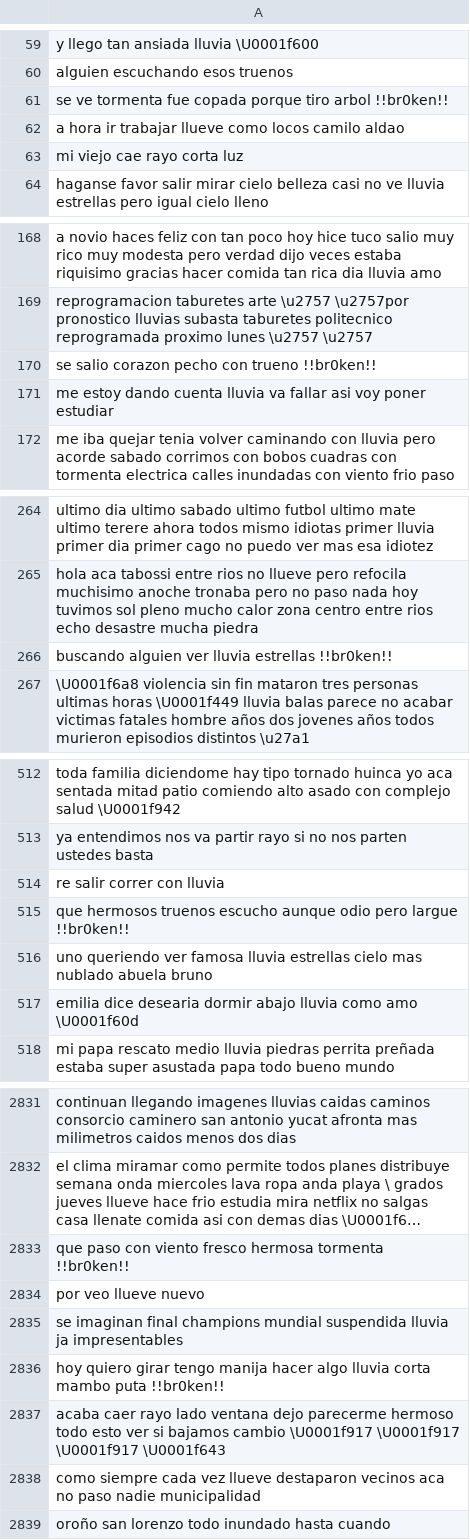
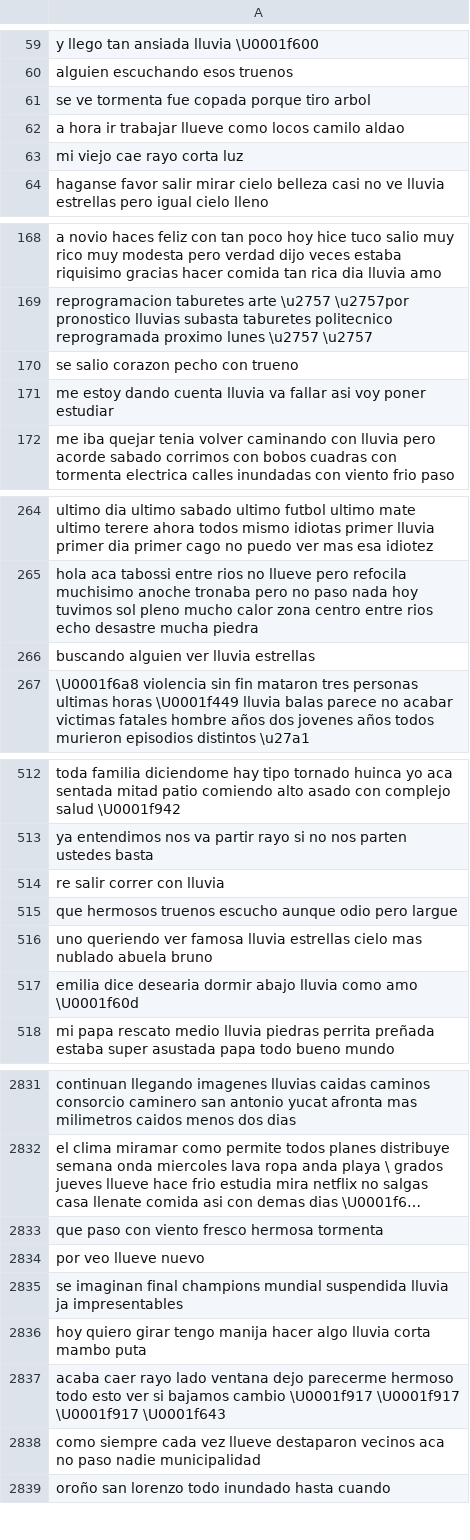
Before and after one commit to agemperador/RELAMPAGO_poster, a CSV file: GEN_DATASET/BaseOrt2.csv, drawn as a sheet; only a part is shown, gaps mark what is left out; long unchanged cells end in …; the diff covers the shown part only; the diff names each change by its address in the sheet, - before the commit and + after, or states it on an @@ line.

```diff
--- a/GEN_DATASET/BaseOrt2.csv
+++ b/GEN_DATASET/BaseOrt2.csv
-A61: …tiro arbol !!br0ken!!
+A61: …tiro arbol
-A170: se salio corazon pecho con trueno !!br0ken!!
+A170: se salio corazon pecho con trueno
-A266: buscando alguien ver lluvia estrellas !!br0ken!!
+A266: buscando alguien ver lluvia estrellas
-A515: …pero largue !!br0ken!!
+A515: …pero largue
-A2833: …hermosa tormenta !!br0ken!!
+A2833: …hermosa tormenta
-A2836: …mambo puta !!br0ken!!
+A2836: …mambo puta
```
Also changed, not shown: 60 edited cells elsewhere in this file.
